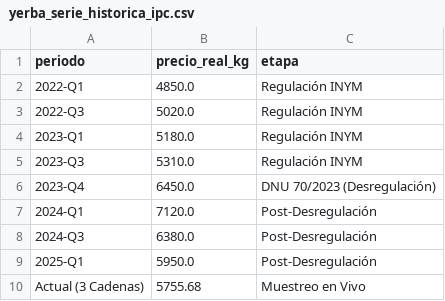
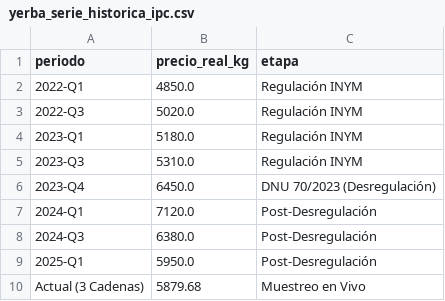
Before and after one commit to marcosesparza76/yerba-mate-price-analysis, a CSV file: data/processed/yerba_serie_historica_ipc.csv, drawn as a sheet.

```diff
--- a/data/processed/yerba_serie_historica_ipc.csv
+++ b/data/processed/yerba_serie_historica_ipc.csv
@@ -9,2 +9,2 @@
 2025-Q1,5950.0,Post-Desregulación
-Actual (3 Cadenas),5755.68,Muestreo en Vivo
+Actual (3 Cadenas),5879.68,Muestreo en Vivo
```
Also changed, not shown: data/processed/dataset_maestro_yerba.csv, data/processed/yerba_gondola_procesada.csv, 7 other files.
